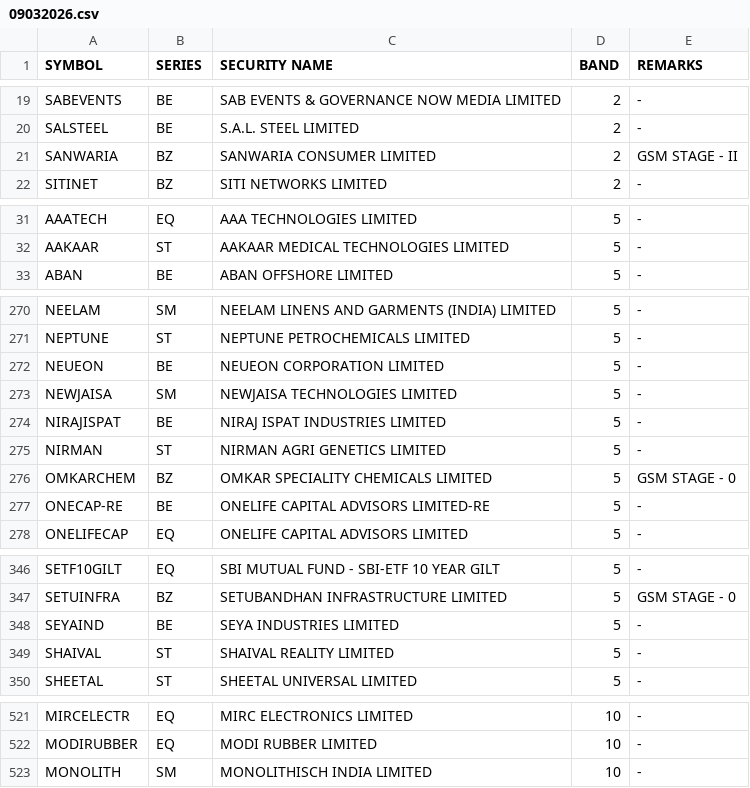
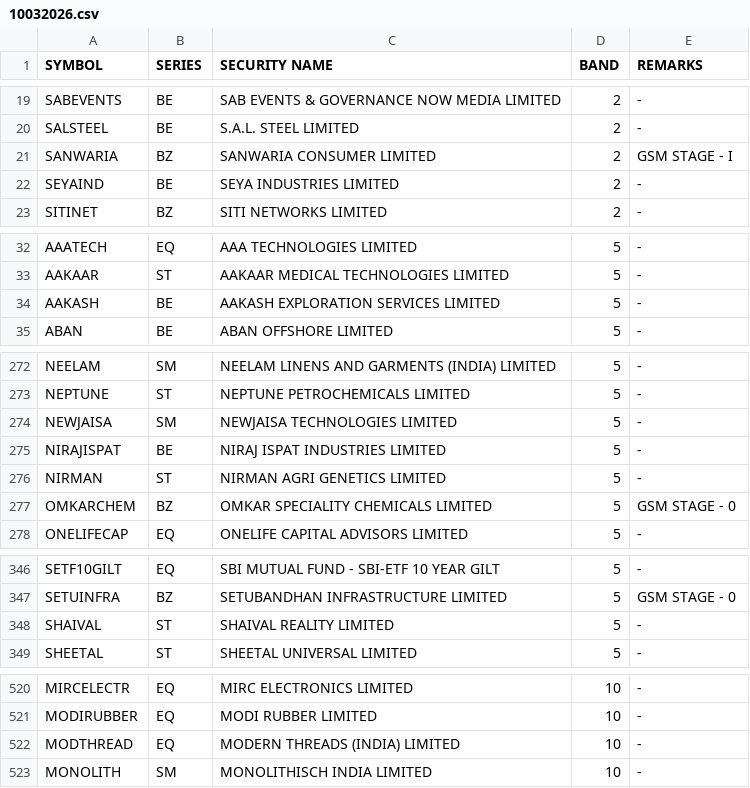
Before and after one commit to Anny26022/price_band, a CSV file: 10032026.csv (was 09032026.csv), drawn as a sheet; only a part is shown, gaps mark what is left out; the diff covers the shown part only.

```diff
--- a/09032026.csv
+++ b/10032026.csv
@@ -20,3 +20,4 @@ SABEVENTS,BE,SAB EVENTS & GOVERNANCE NOW MEDIA LIMITED,2,-
 SALSTEEL,BE,S.A.L. STEEL LIMITED,2,-
-SANWARIA,BZ,SANWARIA CONSUMER LIMITED,2,GSM STAGE - II
+SANWARIA,BZ,SANWARIA CONSUMER LIMITED,2,GSM STAGE - I
+SEYAIND,BE,SEYA INDUSTRIES LIMITED,2,-
 SITINET,BZ,SITI NETWORKS LIMITED,2,-
@@ -32,2 +33,3 @@ AAATECH,EQ,AAA TECHNOLOGIES LIMITED,5,-
 AAKAAR,ST,AAKAAR MEDICAL TECHNOLOGIES LIMITED,5,-
+AAKASH,BE,AAKASH EXPLORATION SERVICES LIMITED,5,-
 ABAN,BE,ABAN OFFSHORE LIMITED,5,-
@@ -271,3 +273,2 @@ NEELAM,SM,NEELAM LINENS AND GARMENTS (INDIA) LIMITED,5,-
 NEPTUNE,ST,NEPTUNE PETROCHEMICALS LIMITED,5,-
-NEUEON,BE,NEUEON CORPORATION LIMITED,5,-
 NEWJAISA,SM,NEWJAISA TECHNOLOGIES LIMITED,5,-
@@ -276,3 +277,2 @@ NIRMAN,ST,NIRMAN AGRI GENETICS LIMITED,5,-
 OMKARCHEM,BZ,OMKAR SPECIALITY CHEMICALS LIMITED,5,GSM STAGE - 0
-ONECAP-RE,BE,ONELIFE CAPITAL ADVISORS LIMITED-RE,5,-
 ONELIFECAP,EQ,ONELIFE CAPITAL ADVISORS LIMITED,5,-
@@ -347,3 +347,2 @@ SETF10GILT,EQ,SBI MUTUAL FUND - SBI-ETF 10 YEAR GILT,5,-
 SETUINFRA,BZ,SETUBANDHAN INFRASTRUCTURE LIMITED,5,GSM STAGE - 0
-SEYAIND,BE,SEYA INDUSTRIES LIMITED,5,-
 SHAIVAL,ST,SHAIVAL REALITY LIMITED,5,-
@@ -522,2 +521,3 @@ MIRCELECTR,EQ,MIRC ELECTRONICS LIMITED,10,-
 MODIRUBBER,EQ,MODI RUBBER LIMITED,10,-
+MODTHREAD,EQ,MODERN THREADS (INDIA) LIMITED,10,-
 MONOLITH,SM,MONOLITHISCH INDIA LIMITED,10,-
```
Also changed, not shown: 1 added row, 2 removed rows and 7 edited cells elsewhere in this file.
